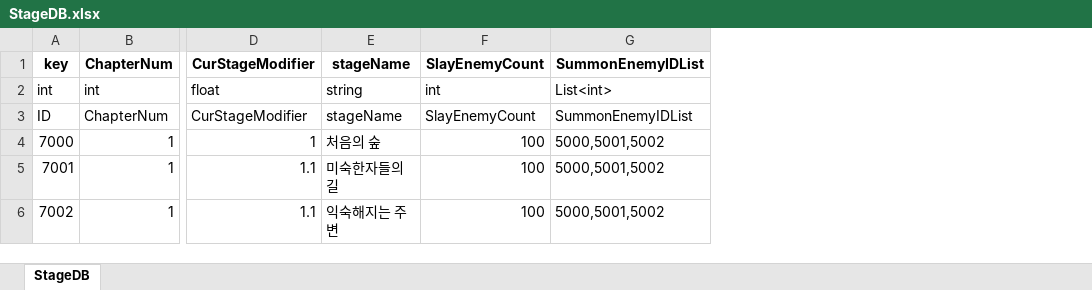
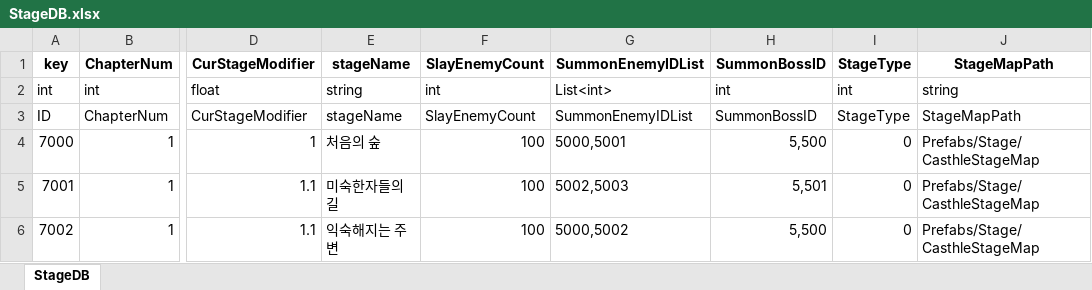
Before and after one commit to faces0312/IDLESOUL, an Excel workbook: Assets/Resources/ExcelDB/StageDB.xlsx, sheet StageDB, drawn as a sheet; only a part is shown, gaps mark what is left out; values as stored, in another font and other column widths than the file's, no borders; the diff names each change by its address in the sheet, - before the commit and + after, or states it on an @@ line.

```diff
--- a/Assets/Resources/ExcelDB/StageDB.xlsx (sheet StageDB)
+++ b/Assets/Resources/ExcelDB/StageDB.xlsx (sheet StageDB)
+column H, rows 1-6: SummonBossID | int | SummonBossID | 5,500 | 5,501 | 5,500
+column I, rows 1-6: StageType | int | StageType | 0 | 0 | 0
+column J, rows 1-6: StageMapPath | string | StageMapPath | Prefabs/Stage/CasthleStageMap | Prefabs/Stage/CasthleStageMap | Prefabs/Stage/CasthleStageMap
-G4: 5000,5001,5002
+G4: 5000,5001
-G5: 5000,5001,5002
+G5: 5002,5003
-G6: 5000,5001,5002
+G6: 5000,5002
```
Also changed, not shown: Assets/Resources/ExcelDB/EnemyDB.xlsx, 30 other files.
